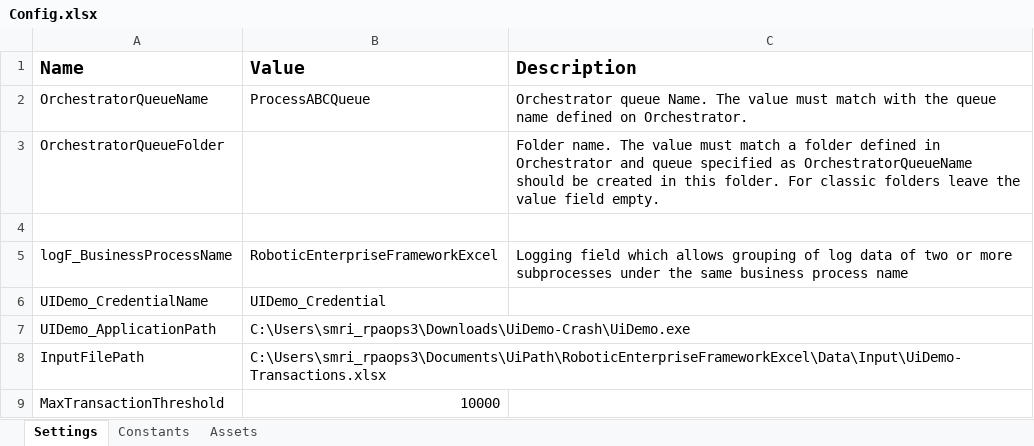
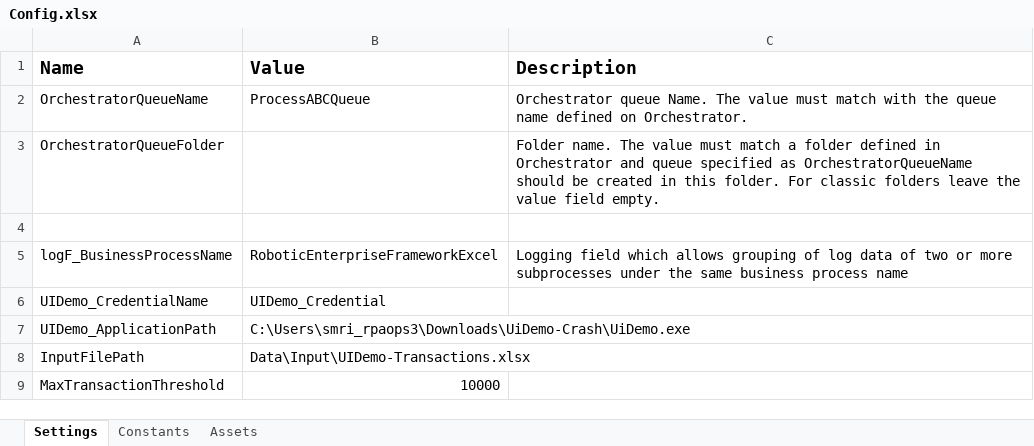
Before and after one commit to BatteryScentedCandle/REFramework-Excel-Data, an Excel workbook: Data/Config.xlsx, sheet Settings, drawn as a sheet; values as stored, in another font and other column widths than the file's, no borders; the diff names each change by its address in the sheet, - before the commit and + after, or states it on an @@ line.

```diff
--- a/Data/Config.xlsx (sheet Settings)
+++ b/Data/Config.xlsx (sheet Settings)
-B8 (Value): C:\Users\smri_rpaops3\Documents\UiPath\RoboticEnterpriseFrameworkExcel\Data\Input\UiDemo-Transactions.xlsx
+B8 (Value): Data\Input\UIDemo-Transactions.xlsx
```
Also changed, not shown: 6 other files.
